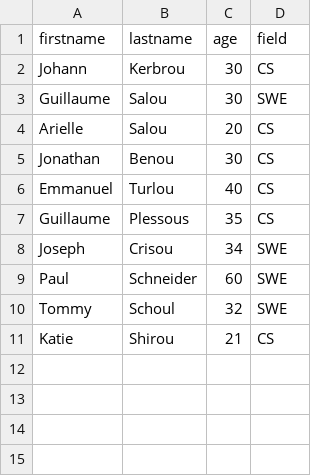
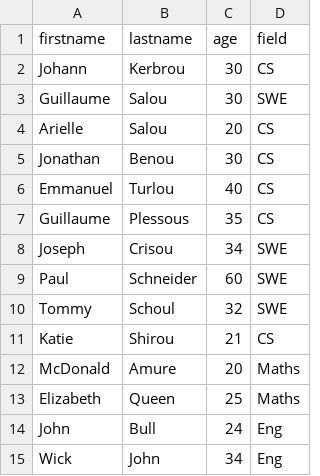
Before and after one commit to Certifieddonnie/alx-backend-javascript, a CSV file: 0x05-Node_JS_basic/database.csv, drawn as a sheet; the diff names each change by its address in the sheet, - before the commit and + after, or states it on an @@ line.

```diff
--- a/0x05-Node_JS_basic/database.csv
+++ b/0x05-Node_JS_basic/database.csv
+row 12: McDonald | Amure | 20 | Maths
+row 13: Elizabeth | Queen | 25 | Maths
+row 14: John | Bull | 24 | Eng
+row 15: Wick | John | 34 | Eng
```
Also changed, not shown: 11 other files.
